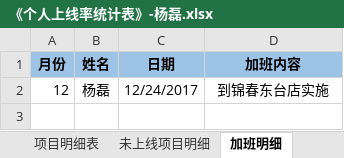
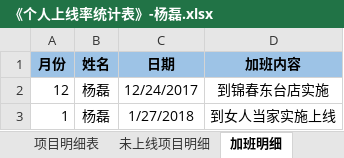
Before and after one commit to zhanglei601396810/NanJing, an Excel workbook: 周数据/《个人上线率统计表》-杨磊.xlsx, sheet 加班明细, drawn as a sheet; values as stored, in another font and other column widths than the file's, no borders; the diff names each change by its address in the sheet, - before the commit and + after, or states it on an @@ line.

```diff
--- a/周数据/《个人上线率统计表》-杨磊.xlsx (sheet 加班明细)
+++ b/周数据/《个人上线率统计表》-杨磊.xlsx (sheet 加班明细)
+row 3: 1 | 杨磊 | 1/27/2018 | 到女人当家实施上线
```
Also changed, not shown: sheet 项目明细表, sheet 未上线项目明细, sheet 项目数据分析表, 问题记录/《项目问题记录表》-南京实施部-杨磊.xlsx.
